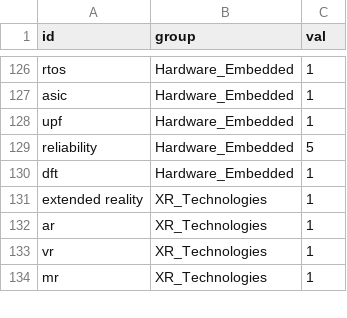
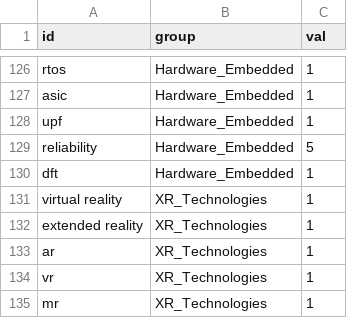
Before and after one commit to pankaxz/CareerNavigator, a CSV file: DataFactory/output/nodes.csv, drawn as a sheet; only a part is shown, gaps mark what is left out; the diff names each change by its address in the sheet, - before the commit and + after, or states it on an @@ line.

```diff
--- a/DataFactory/output/nodes.csv
+++ b/DataFactory/output/nodes.csv
+row 131: virtual reality | XR_Technologies | 1
```
Also changed, not shown: DataFactory/output/edges.csv, 8 other files.
